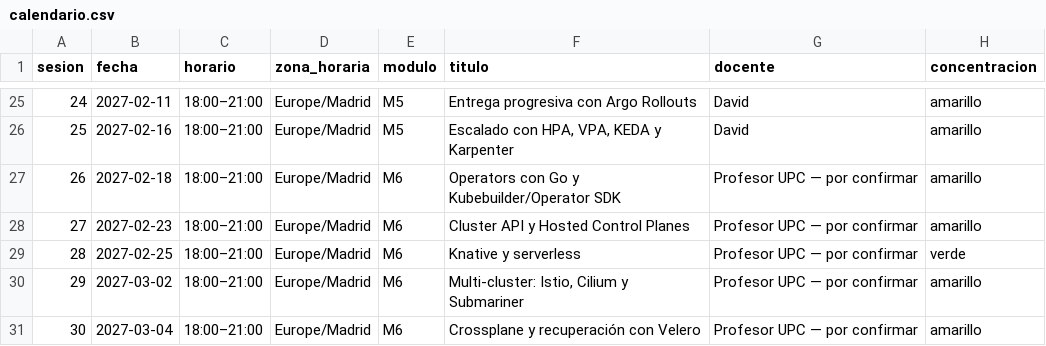
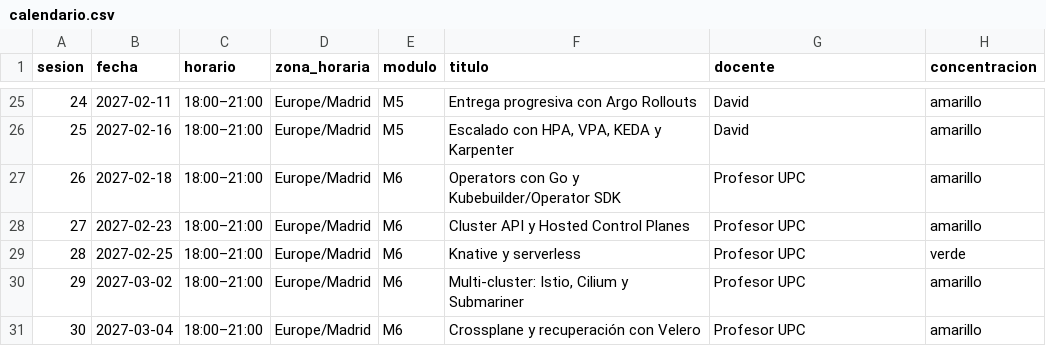
Before and after one commit to raelga/upc-k8s, a CSV file: 2026/calendario.csv, drawn as a sheet; only a part is shown, gaps mark what is left out.

```diff
--- a/2026/calendario.csv
+++ b/2026/calendario.csv
@@ -26,6 +26,6 @@ sesion,fecha,horario,zona_horaria,modulo,titulo,docente,concentracion
 25,2027-02-16,18:00–21:00,Europe/Madrid,M5,"Escalado con HPA, VPA, KEDA y Karpenter",David,amarillo
-26,2027-02-18,18:00–21:00,Europe/Madrid,M6,Operators con Go y Kubebuilder/Operator SDK,Profesor UPC — por confirmar,amarillo
-27,2027-02-23,18:00–21:00,Europe/Madrid,M6,Cluster API y Hosted Control Planes,Profesor UPC — por confirmar,amarillo
-28,2027-02-25,18:00–21:00,Europe/Madrid,M6,Knative y serverless,Profesor UPC — por confirmar,verde
-29,2027-03-02,18:00–21:00,Europe/Madrid,M6,"Multi-cluster: Istio, Cilium y Submariner",Profesor UPC — por confirmar,amarillo
-30,2027-03-04,18:00–21:00,Europe/Madrid,M6,Crossplane y recuperación con Velero,Profesor UPC — por confirmar,amarillo
+26,2027-02-18,18:00–21:00,Europe/Madrid,M6,Operators con Go y Kubebuilder/Operator SDK,Profesor UPC,amarillo
+27,2027-02-23,18:00–21:00,Europe/Madrid,M6,Cluster API y Hosted Control Planes,Profesor UPC,amarillo
+28,2027-02-25,18:00–21:00,Europe/Madrid,M6,Knative y serverless,Profesor UPC,verde
+29,2027-03-02,18:00–21:00,Europe/Madrid,M6,"Multi-cluster: Istio, Cilium y Submariner",Profesor UPC,amarillo
+30,2027-03-04,18:00–21:00,Europe/Madrid,M6,Crossplane y recuperación con Velero,Profesor UPC,amarillo
```
Also changed, not shown: 5 other files.
